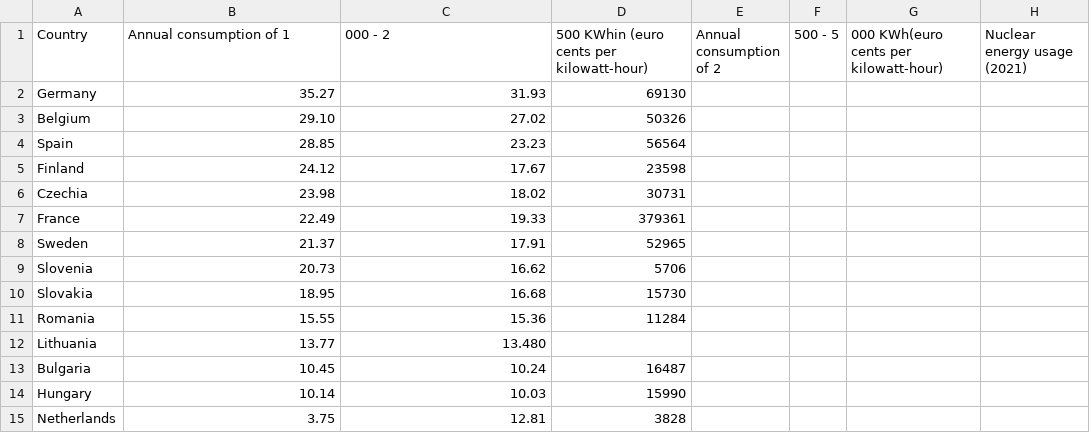
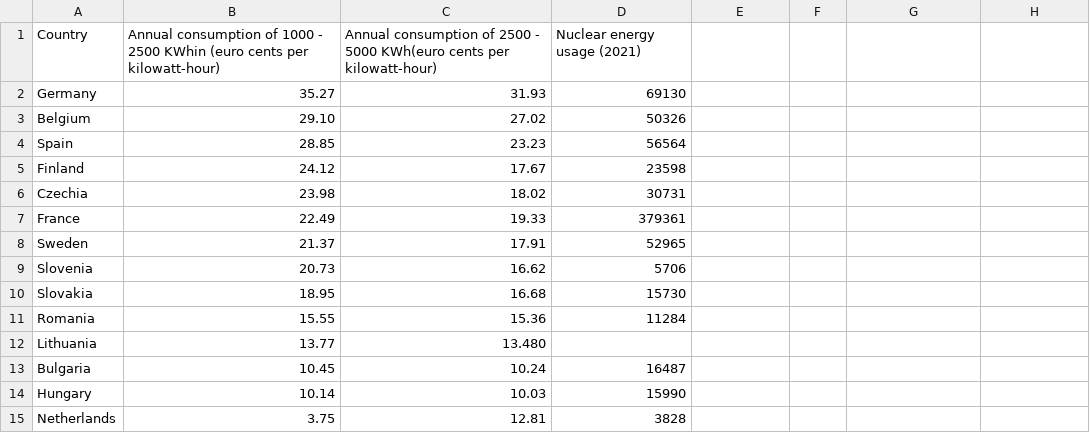
Before and after one commit to ipkwhite/ipkwhite.github.io, a CSV file: Nuclear energy costs_Usagev3.csv, drawn as a sheet.

Commit message:
Add files via upload

```diff
--- a/Nuclear energy costs_Usagev3.csv
+++ b/Nuclear energy costs_Usagev3.csv
@@ -1,2 +1,2 @@
-Country,Annual consumption of 1,000 - 2,500 KWhin (euro cents per kilowatt-hour),Annual consumption of 2,500 - 5,000 KWh(euro cents per kilowatt-hour),Nuclear energy usage (2021)
+Country,Annual consumption of 1000 - 2500 KWhin (euro cents per kilowatt-hour),Annual consumption of 2500 - 5000 KWh(euro cents per kilowatt-hour),Nuclear energy usage (2021)
 Germany,35.27,31.93,69130
```
